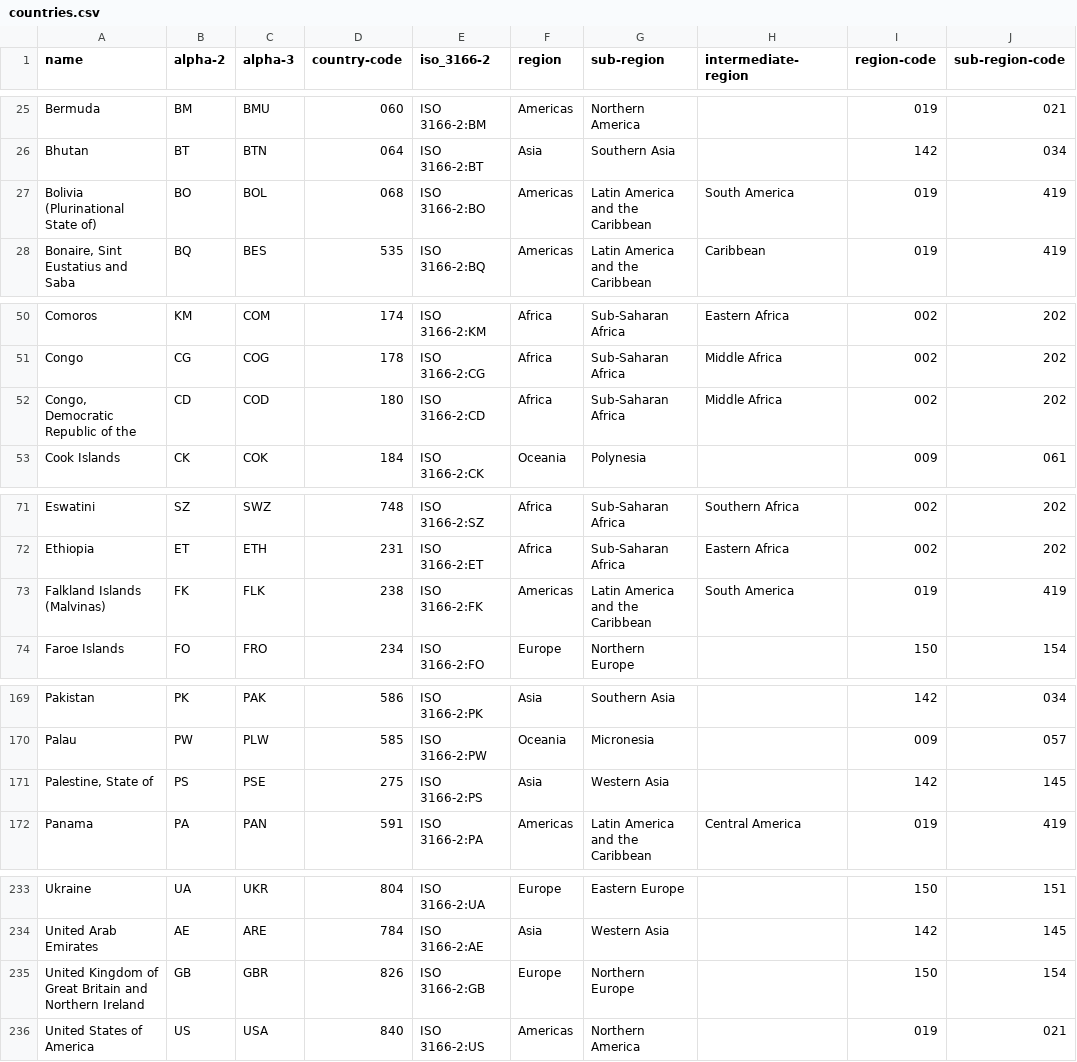
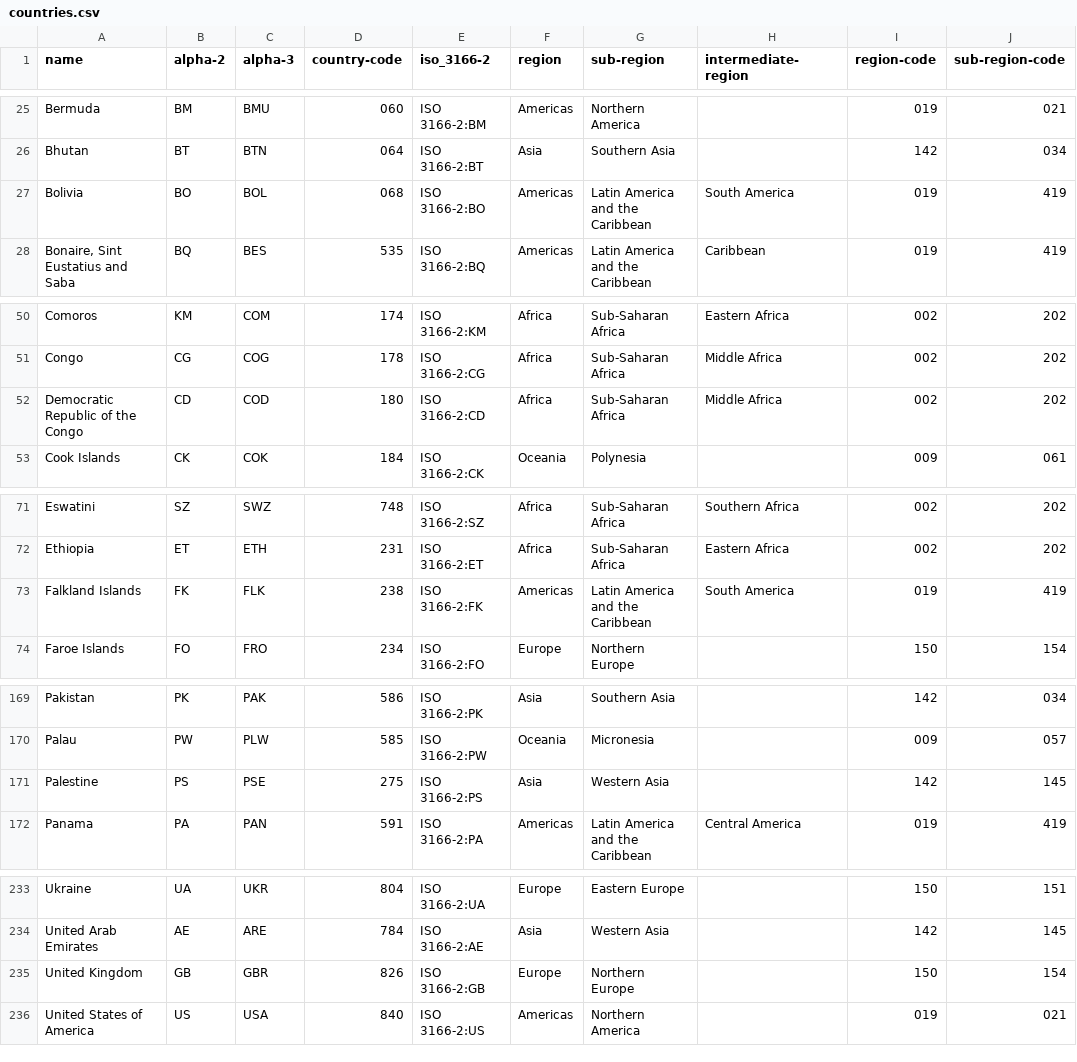
Before and after one commit to TylerMG2/carter, a CSV file: cogs/Geoguessr/countries.csv, drawn as a sheet; only a part is shown, gaps mark what is left out; the diff covers the shown part only; the diff names each change by its address in the sheet, - before the commit and + after, or states it on an @@ line.

```diff
--- a/cogs/Geoguessr/countries.csv
+++ b/cogs/Geoguessr/countries.csv
-A27 (name): Bolivia (Plurinational State of)
+A27 (name): Bolivia
-A52 (name): Congo, Democratic Republic of the
+A52 (name): Democratic Republic of the Congo
-A73 (name): Falkland Islands (Malvinas)
+A73 (name): Falkland Islands
-A171 (name): Palestine, State of
+A171 (name): Palestine
-A235 (name): United Kingdom of Great Britain and Northern Ireland
+A235 (name): United Kingdom
```
Also changed, not shown: 12 edited cells elsewhere in this file, 1 other file.
